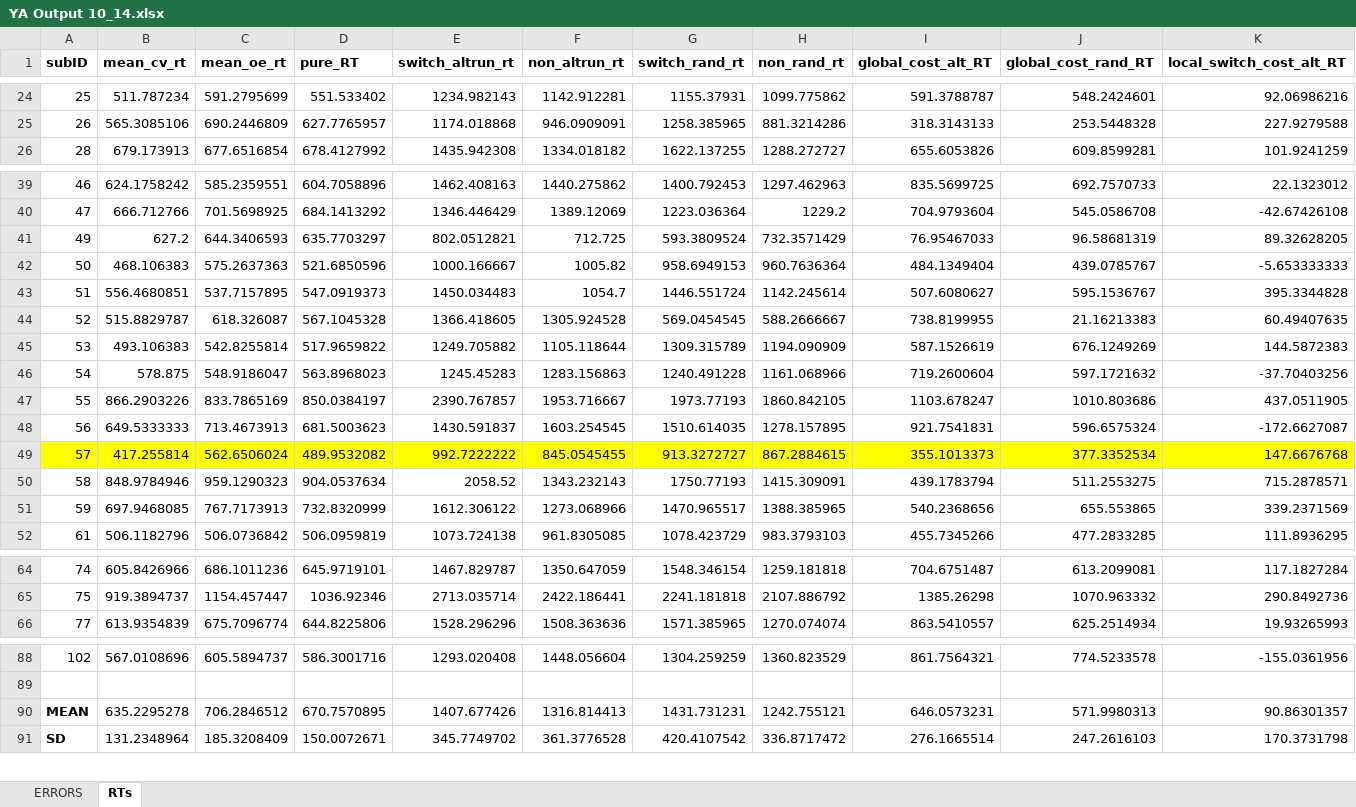
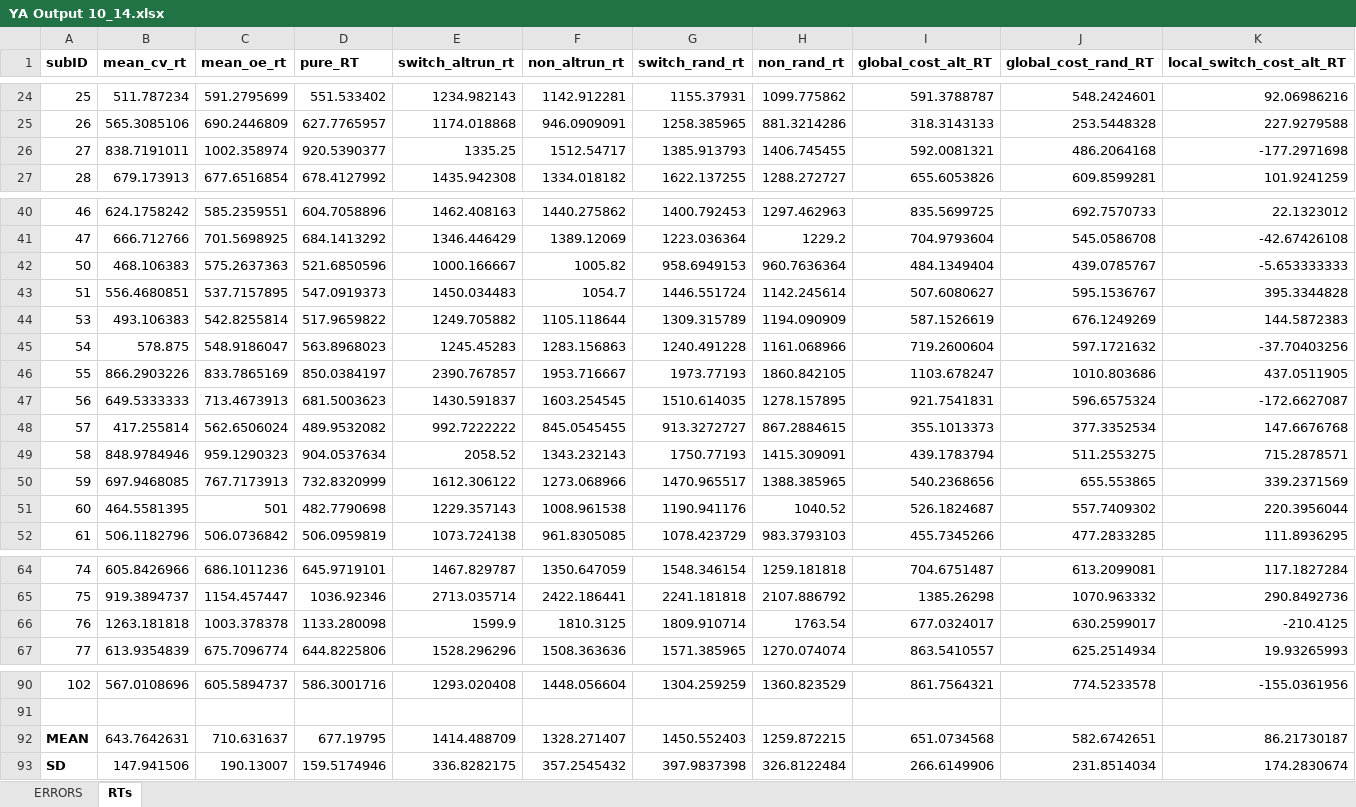
Before and after one commit to npm27/CVOE-2021, an Excel workbook: 1 YA/2 Analyses/1 ANOVAs/YA Output 10_14.xlsx, sheet RTs, drawn as a sheet; only a part is shown, gaps mark what is left out; values as stored, in another font and other column widths than the file's, no borders; removed rows and columns are numbered as before the commit, all else as after; rows hold the shown columns only; the diff covers the shown part only; the diff names each change by its address in the sheet, - before the commit and + after, or states it on an @@ line.

Commit message:
finalizing the dataset after cleaning

```diff
--- a/1 YA/2 Analyses/1 ANOVAs/YA Output 10_14.xlsx (sheet RTs)
+++ b/1 YA/2 Analyses/1 ANOVAs/YA Output 10_14.xlsx (sheet RTs)
+row 26: 27 | 838.7191011 | 1002.358974 | 920.5390377 | 1335.25 | 1512.54717 | 1385.913793 | 1406.745455 | 592.0081321 | 486.2064168 | -177.2971698
-row 41: 49 | 627.2 | 644.3406593 | 635.7703297 | 802.0512821 | 712.725 | 593.3809524 | 732.3571429 | 76.95467033 | 96.58681319 | 89.32628205
-row 44: 52 | 515.8829787 | 618.326087 | 567.1045328 | 1366.418605 | 1305.924528 | 569.0454545 | 588.2666667 | 738.8199955 | 21.16213383 | 60.49407635
-A48:K48 fill: #FFFF00
+A48:K48 fill: none
+row 51: 60 | 464.5581395 | 501 | 482.7790698 | 1229.357143 | 1008.961538 | 1190.941176 | 1040.52 | 526.1824687 | 557.7409302 | 220.3956044
+row 66: 76 | 1263.181818 | 1003.378378 | 1133.280098 | 1599.9 | 1810.3125 | 1809.910714 | 1763.54 | 677.0324017 | 630.2599017 | -210.4125
-B92 (mean_cv_rt): 635.2295278
+B92 (mean_cv_rt): 643.7642631
-C92 (mean_oe_rt): 706.2846512
+C92 (mean_oe_rt): 710.631637
-D92 (pure_RT): 670.7570895
+D92 (pure_RT): 677.19795
-E92 (switch_altrun_rt): 1407.677426
+E92 (switch_altrun_rt): 1414.488709
-F92 (non_altrun_rt): 1316.814413
+F92 (non_altrun_rt): 1328.271407
-G92 (switch_rand_rt): 1431.731231
+G92 (switch_rand_rt): 1450.552403
-H92 (non_rand_rt): 1242.755121
+H92 (non_rand_rt): 1259.872215
-I92 (global_cost_alt_RT): 646.0573231
+I92 (global_cost_alt_RT): 651.0734568
-J92 (global_cost_rand_RT): 571.9980313
+J92 (global_cost_rand_RT): 582.6742651
-K92 (local_switch_cost_alt_RT): 90.86301357
+K92 (local_switch_cost_alt_RT): 86.21730187
-B93 (mean_cv_rt): 131.2348964
+B93 (mean_cv_rt): 147.941506
-C93 (mean_oe_rt): 185.3208409
+C93 (mean_oe_rt): 190.13007
-D93 (pure_RT): 150.0072671
+D93 (pure_RT): 159.5174946
-E93 (switch_altrun_rt): 345.7749702
+E93 (switch_altrun_rt): 336.8282175
-F93 (non_altrun_rt): 361.3776528
+F93 (non_altrun_rt): 357.2545432
-G93 (switch_rand_rt): 420.4107542
+G93 (switch_rand_rt): 397.9837398
-H93 (non_rand_rt): 336.8717472
+H93 (non_rand_rt): 326.8122484
-I93 (global_cost_alt_RT): 276.1665514
+I93 (global_cost_alt_RT): 266.6149906
-J93 (global_cost_rand_RT): 247.2616103
+J93 (global_cost_rand_RT): 231.8514034
-K93 (local_switch_cost_alt_RT): 170.3731798
+K93 (local_switch_cost_alt_RT): 174.2830674
```
Also changed, not shown: 1 added row, 46 edited cells and cell formats elsewhere in this sheet, sheet ERRORS, 2 other files.
